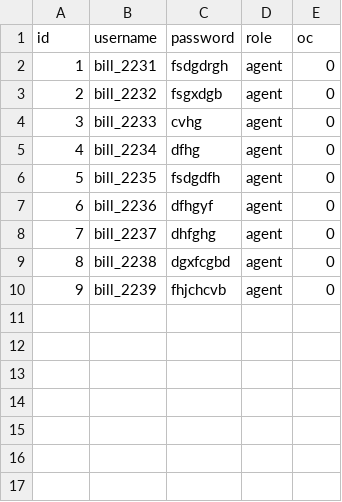
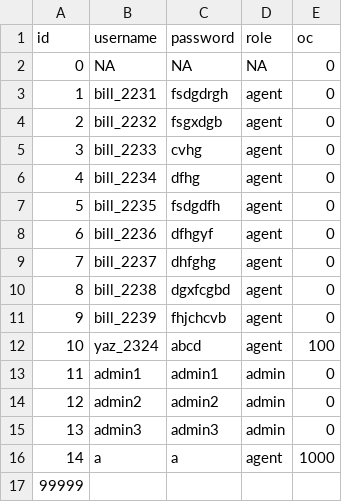
Before and after one commit to Labpro-21/if1210-2024-tubes-k06-h, a CSV file: data/07-05-2024/user.csv, drawn as a sheet.

```diff
--- a/data/07-05-2024/user.csv
+++ b/data/07-05-2024/user.csv
@@ -1,2 +1,3 @@
 id;username;password;role;oc
+0;NA;NA;NA;0
 1;bill_2231;fsdgdrgh;agent;0
@@ -10 +11,7 @@ id;username;password;role;oc
 9;bill_2239;fhjchcvb;agent;0
+10;yaz_2324;abcd;agent;100
+11;admin1;admin1;admin;0
+12;admin2;admin2;admin;0
+13;admin3;admin3;admin;0
+14;a;a;agent;1000
+99999
```
Also changed, not shown: 20 other files.
